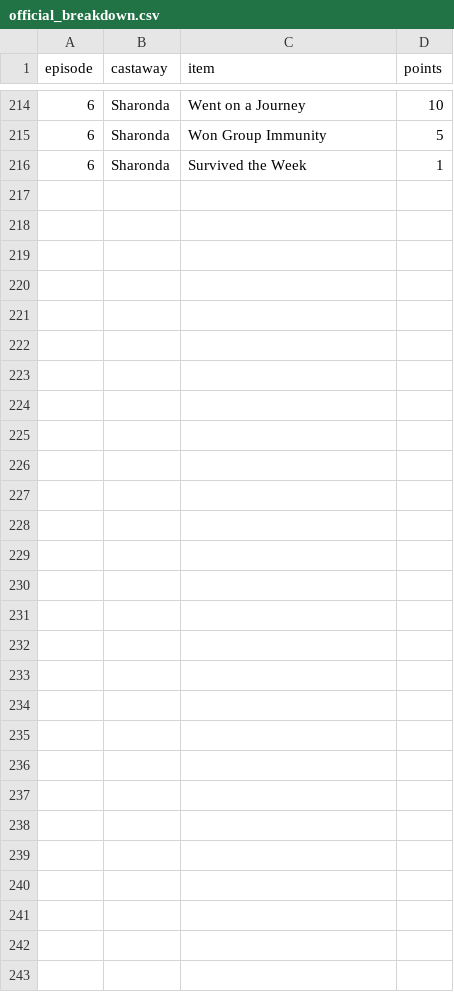
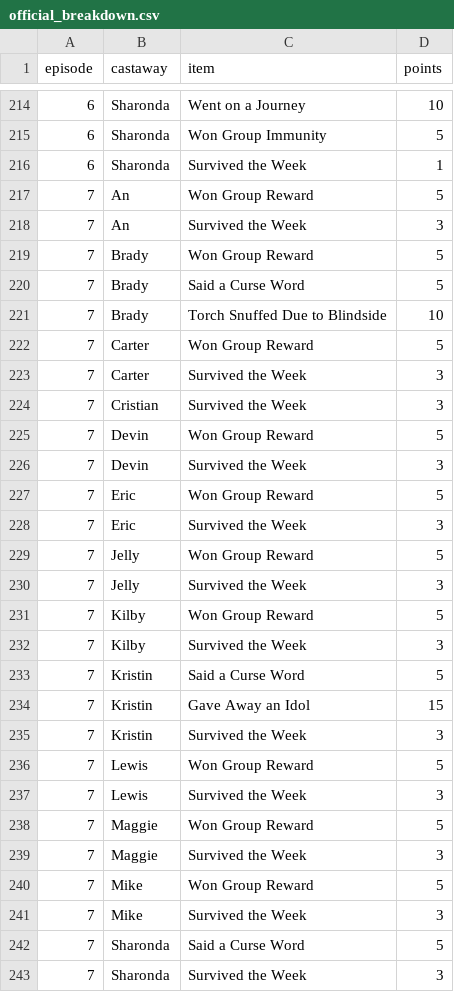
Before and after one commit to leighjbgmailcom/survivor-pool, a CSV file: seasons/51/official_breakdown.csv, drawn as a sheet; only a part is shown, gaps mark what is left out.

```diff
--- a/seasons/51/official_breakdown.csv
+++ b/seasons/51/official_breakdown.csv
@@ -216 +216,28 @@ episode,castaway,item,points
 6,Sharonda,Survived the Week,1
+7,An,Won Group Reward,5
+7,An,Survived the Week,3
+7,Brady,Won Group Reward,5
+7,Brady,Said a Curse Word,5
+7,Brady,Torch Snuffed Due to Blindside,10
+7,Carter,Won Group Reward,5
+7,Carter,Survived the Week,3
+7,Cristian,Survived the Week,3
+7,Devin,Won Group Reward,5
+7,Devin,Survived the Week,3
+7,Eric,Won Group Reward,5
+7,Eric,Survived the Week,3
+7,Jelly,Won Group Reward,5
+7,Jelly,Survived the Week,3
+7,Kilby,Won Group Reward,5
+7,Kilby,Survived the Week,3
+7,Kristin,Said a Curse Word,5
+7,Kristin,Gave Away an Idol,15
+7,Kristin,Survived the Week,3
+7,Lewis,Won Group Reward,5
+7,Lewis,Survived the Week,3
+7,Maggie,Won Group Reward,5
+7,Maggie,Survived the Week,3
+7,Mike,Won Group Reward,5
+7,Mike,Survived the Week,3
+7,Sharonda,Said a Curse Word,5
+7,Sharonda,Survived the Week,3
```
Also changed, not shown: seasons/51/official_meta.csv, seasons/51/official_points.csv.
